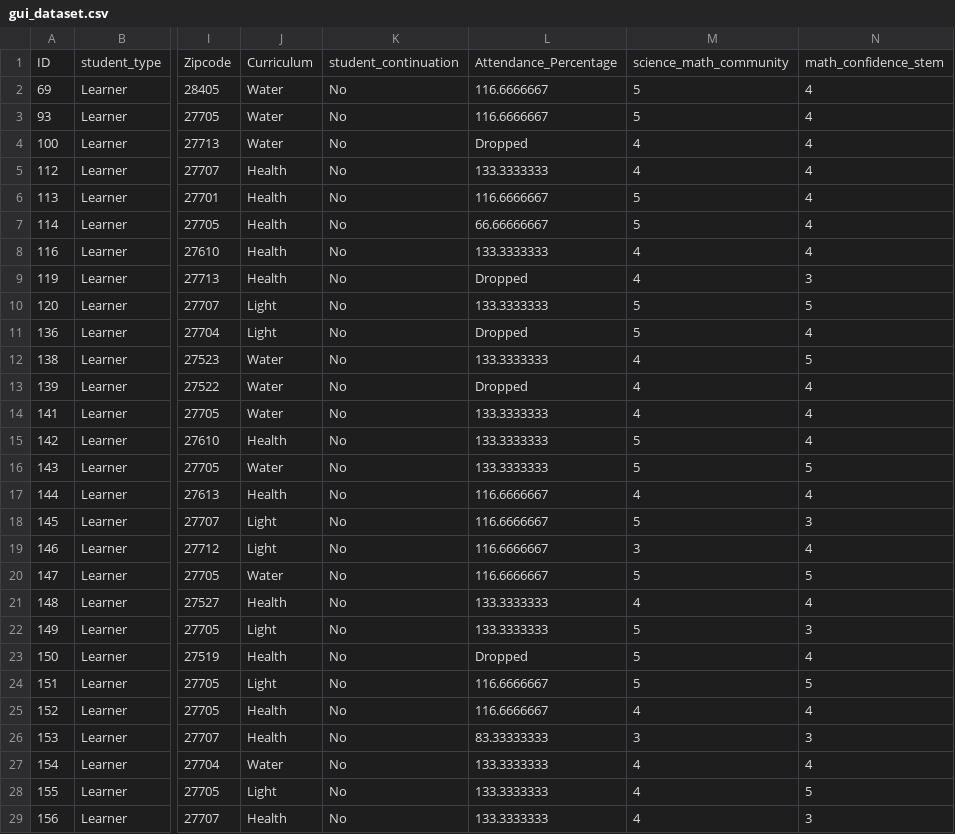
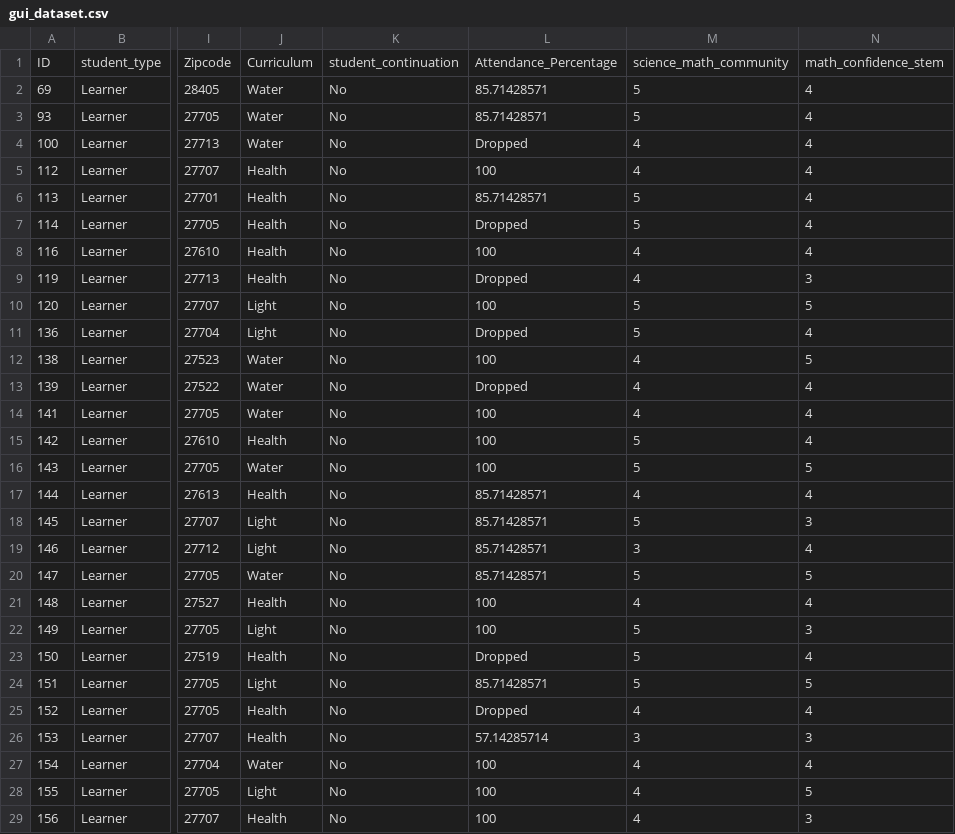
Before and after one commit to alanqiao6/Data-Plus, a CSV file: 50_score_datasets/gui_dataset.csv, drawn as a sheet; only a part is shown, gaps mark what is left out; the diff covers the shown part only; the diff names each change by its address in the sheet, - before the commit and + after, or states it on an @@ line.

```diff
--- a/50_score_datasets/gui_dataset.csv
+++ b/50_score_datasets/gui_dataset.csv
-L2:L3: 116.6666667
+L2:L3: 85.71428571
-L5: 133.3333333
+L5: 100
-L6: 116.6666667
+L6: 85.71428571
-L7: 66.66666667
+L7: Dropped
-L8: 133.3333333
+L8: 100
-L10: 133.3333333
+L10: 100
-L12: 133.3333333
+L12: 100
-L14:L16: 133.3333333
+L14:L16: 100
-L17:L20: 116.6666667
+L17:L20: 85.71428571
-L21:L22: 133.3333333
+L21:L22: 100
-L24: 116.6666667
+L24: 85.71428571
-L25: 116.6666667
+L25: Dropped
-L26: 83.33333333
+L26: 57.14285714
-L27:L29: 133.3333333
+L27:L29: 100
```
Also changed, not shown: 118 edited cells elsewhere in this file, 50_score_datasets/scores_learners.csv, 50_score_datasets/scores_makers.csv, 2 other files.
